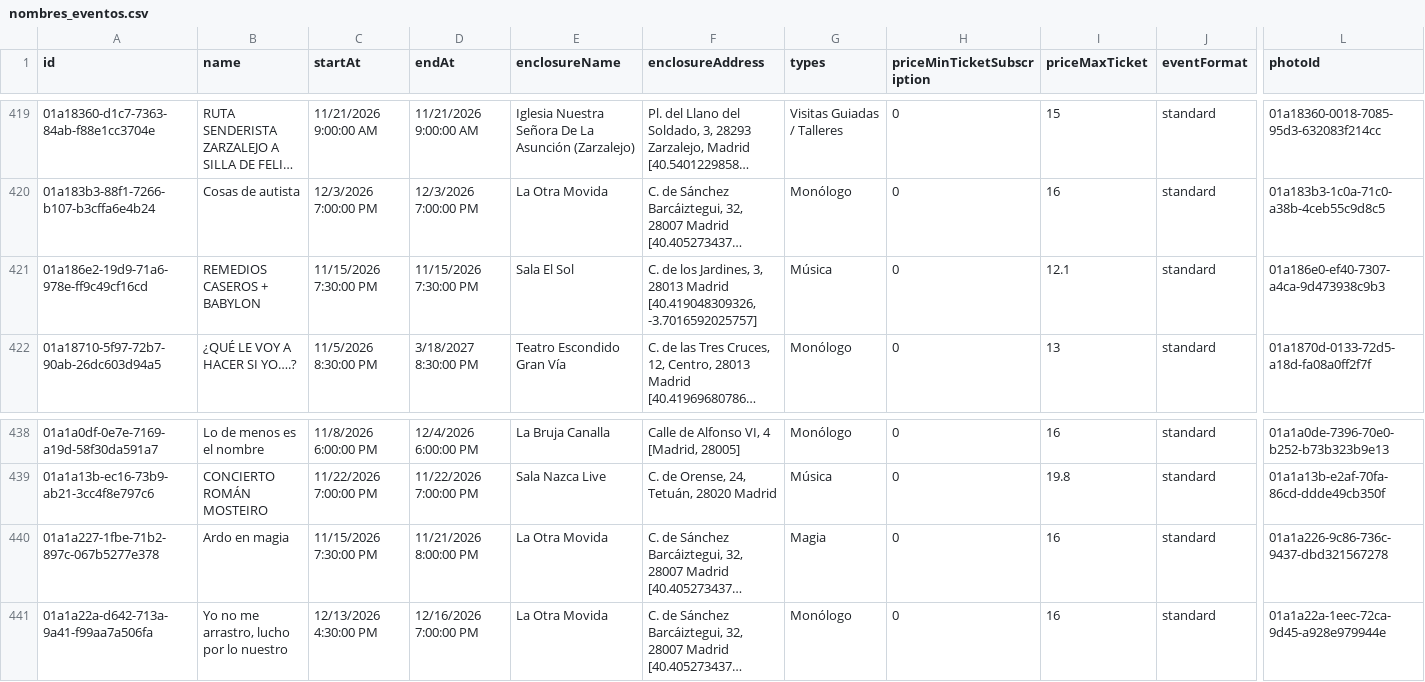
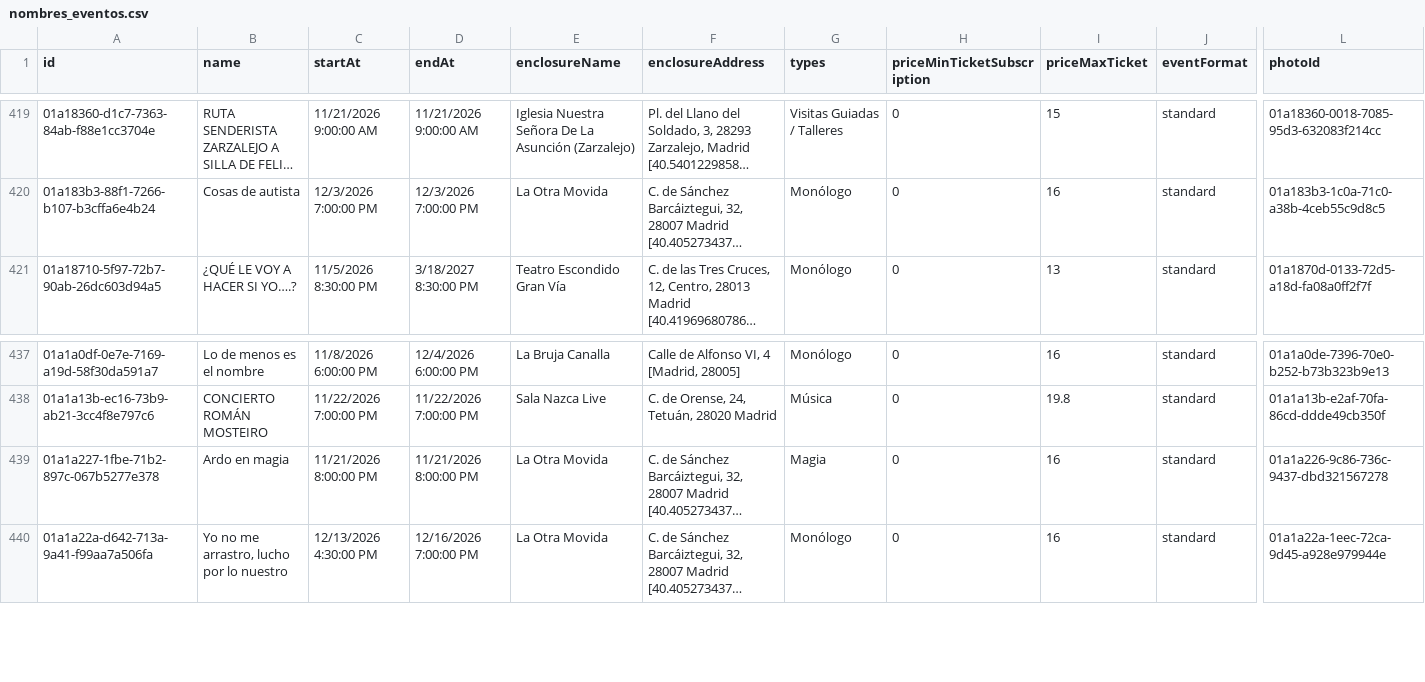
Before and after one commit to valonsot/ScheduleScript, a CSV file: nombres_eventos.csv, drawn as a sheet; only a part is shown, gaps mark what is left out; long unchanged cells end in …; removed rows and columns are numbered as before the commit, all else as after; rows hold the shown columns only; the diff names each change by its address in the sheet, - before the commit and + after, or states it on an @@ line.

```diff
--- a/nombres_eventos.csv
+++ b/nombres_eventos.csv
-row 421: 01a186e2-19d9-71a6-978e-ff9c49cf16cd | REMEDIOS CASEROS + BABYLON | 11/15/2026 7:30:00 PM | 11/15/2026 7:30:00 PM | Sala El Sol | C. de los Jardines, 3, 28013 Madrid [40.419048309326, -3.7016592025757] | Música | 0 | 12.1 | standard | 01a186e0-ef40-7307-a4ca-9d473938c9b3
-C439 (startAt): 11/15/2026 7:30:00 PM
+C439 (startAt): 11/21/2026 8:00:00 PM
```
